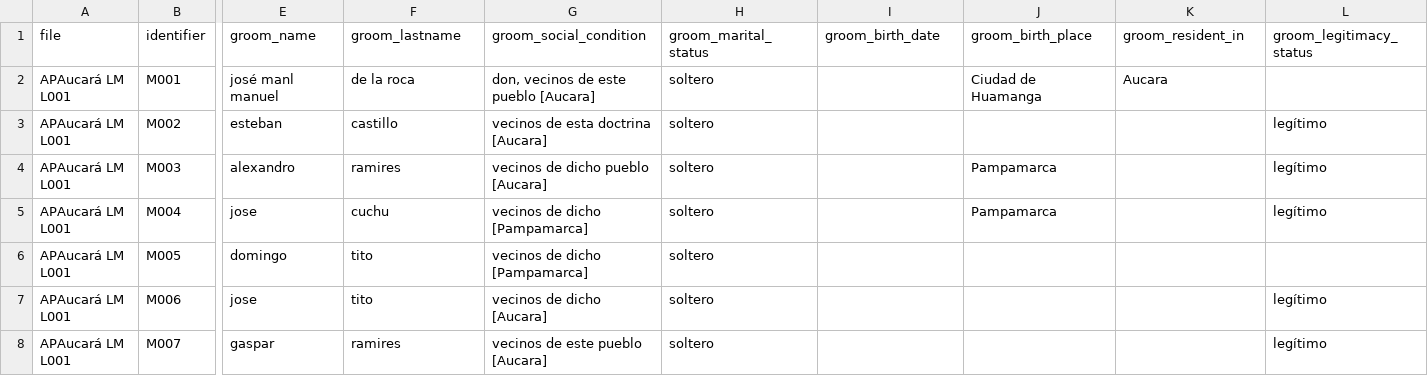
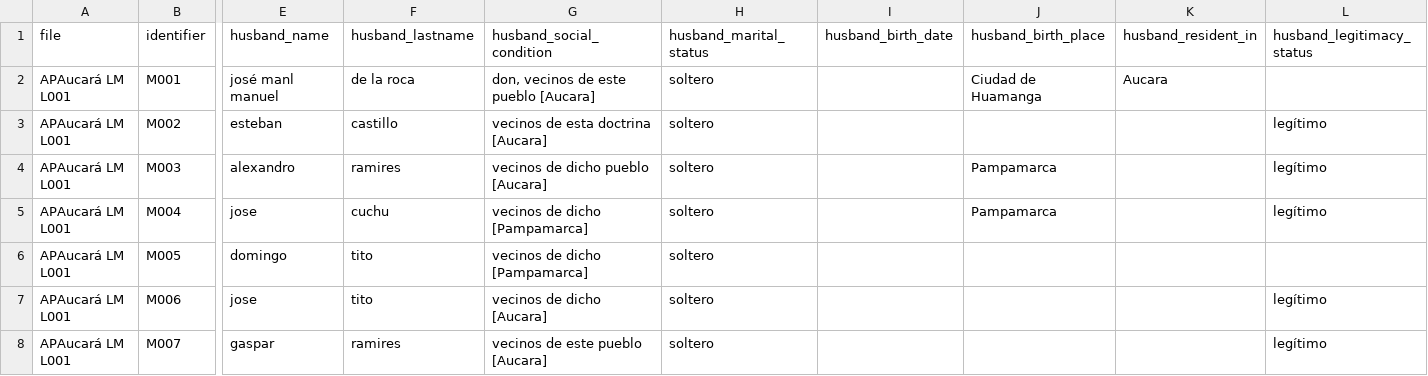
Before and after one commit to UCSB-AMPLab/sondondo, a CSV file: data/clean/matrimonios_clean.csv, drawn as a sheet; only a part is shown, gaps mark what is left out; the diff covers the shown part only; the diff names each change by its address in the sheet, - before the commit and + after, or states it on an @@ line.

Commit message:
Refactor matrimonial and burial records: Update column names for consistency
- Changed 'groom_name', 'groom_lastname', etc. to 'husband_name', 'husband_lastname', etc. in matrimonios_clean.csv and related code.
- Corrected birth dates for individuals in entierros_clean.csv.
- Adjusted references in the data cleaning notebook to reflect the updated column names.

```diff
--- a/data/clean/matrimonios_clean.csv
+++ b/data/clean/matrimonios_clean.csv
-E1: groom_name
+E1: husband_name
-F1: groom_lastname
+F1: husband_lastname
-G1: groom_social_condition
+G1: husband_social_condition
-H1: groom_marital_status
+H1: husband_marital_status
-I1: groom_birth_date
+I1: husband_birth_date
-J1: groom_birth_place
+J1: husband_birth_place
-K1: groom_resident_in
+K1: husband_resident_in
-L1: groom_legitimacy_status
+L1: husband_legitimacy_status
```
Also changed, not shown: 20 edited cells elsewhere in this file, data/clean/entierros_clean.csv, 1 other file.
